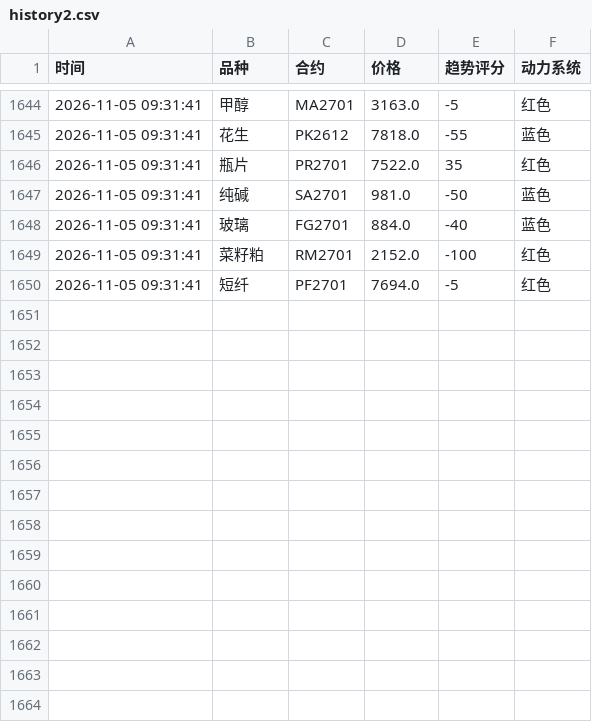
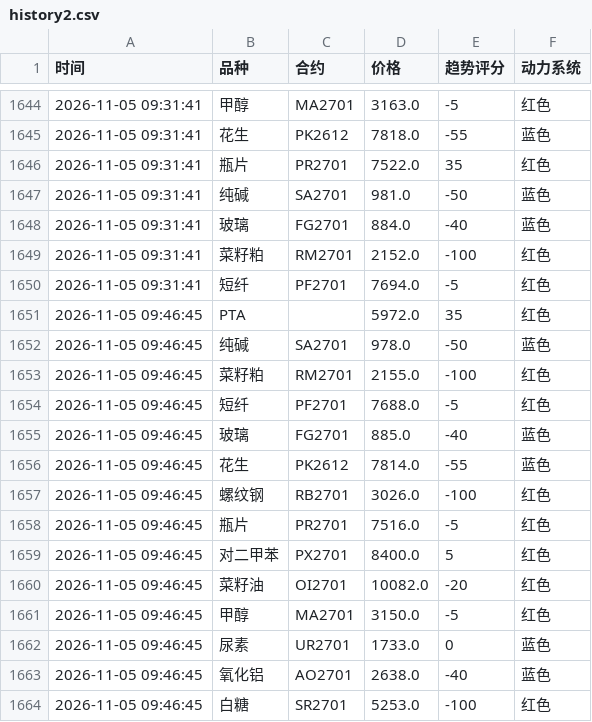
Before and after one commit to Eleven-L-97/futuretrading, a CSV file: data/history2.csv, drawn as a sheet; only a part is shown, gaps mark what is left out; the diff names each change by its address in the sheet, - before the commit and + after, or states it on an @@ line.

```diff
--- a/data/history2.csv
+++ b/data/history2.csv
+row 1651: 2026-11-05 09:46:45 | PTA |  | 5972.0 | 35 | 红色
+row 1652: 2026-11-05 09:46:45 | 纯碱 | SA2701 | 978.0 | -50 | 蓝色
+row 1653: 2026-11-05 09:46:45 | 菜籽粕 | RM2701 | 2155.0 | -100 | 红色
+row 1654: 2026-11-05 09:46:45 | 短纤 | PF2701 | 7688.0 | -5 | 红色
+row 1655: 2026-11-05 09:46:45 | 玻璃 | FG2701 | 885.0 | -40 | 蓝色
+row 1656: 2026-11-05 09:46:45 | 花生 | PK2612 | 7814.0 | -55 | 蓝色
+row 1657: 2026-11-05 09:46:45 | 螺纹钢 | RB2701 | 3026.0 | -100 | 红色
+row 1658: 2026-11-05 09:46:45 | 瓶片 | PR2701 | 7516.0 | -5 | 红色
+row 1659: 2026-11-05 09:46:45 | 对二甲苯 | PX2701 | 8400.0 | 5 | 红色
+row 1660: 2026-11-05 09:46:45 | 菜籽油 | OI2701 | 10082.0 | -20 | 红色
+row 1661: 2026-11-05 09:46:45 | 甲醇 | MA2701 | 3150.0 | -5 | 红色
+row 1662: 2026-11-05 09:46:45 | 尿素 | UR2701 | 1733.0 | 0 | 蓝色
+row 1663: 2026-11-05 09:46:45 | 氧化铝 | AO2701 | 2638.0 | -40 | 蓝色
+row 1664: 2026-11-05 09:46:45 | 白糖 | SR2701 | 5253.0 | -100 | 红色
```
Also changed, not shown: data/history.csv.
